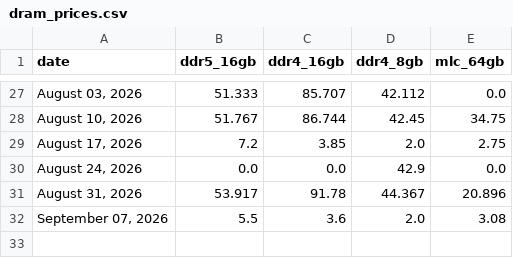
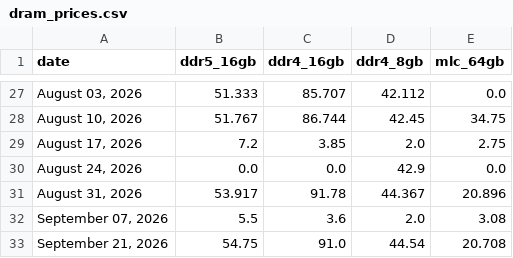
Before and after one commit to willk458-ui/Memory-Pricing, a CSV file: dram_prices.csv, drawn as a sheet; only a part is shown, gaps mark what is left out; the diff names each change by its address in the sheet, - before the commit and + after, or states it on an @@ line.

```diff
--- a/dram_prices.csv
+++ b/dram_prices.csv
+row 33: September 21, 2026 | 54.75 | 91.0 | 44.54 | 20.708
```
